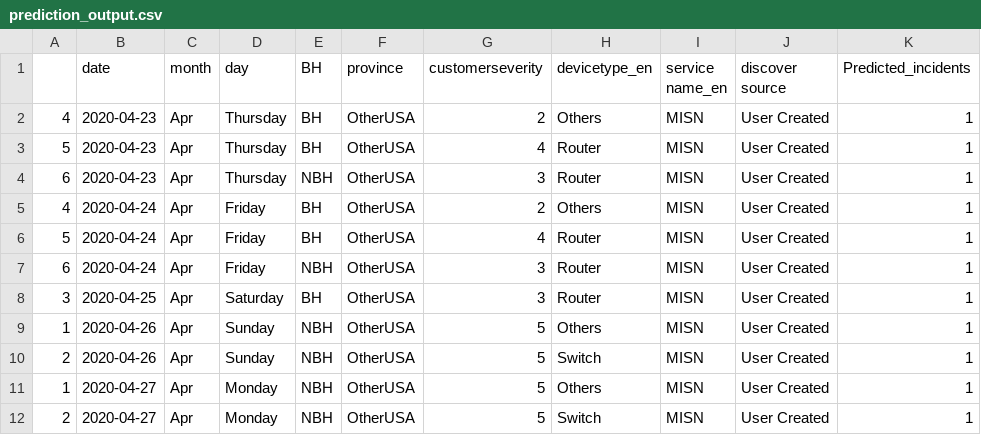
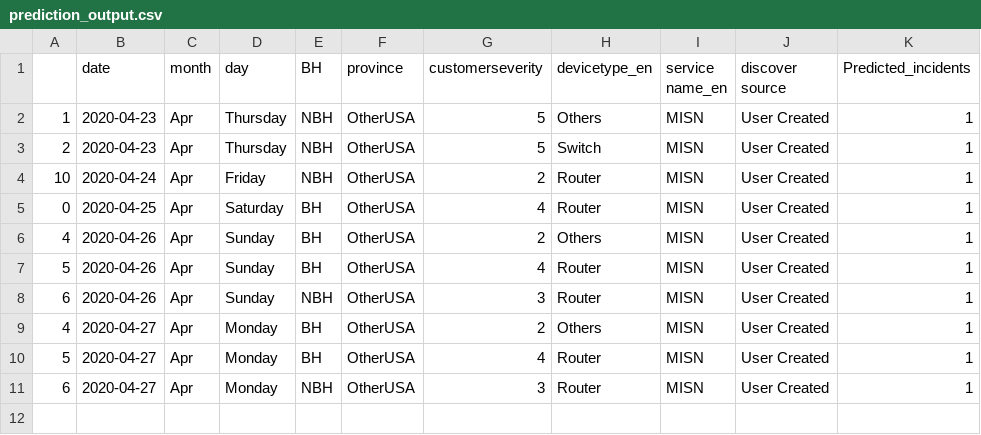
Before and after one commit to AnalyticsSolution/IncidentPredictionTraining, a CSV file: Output/prediction_output.csv, drawn as a sheet.

Commit message:
Pushing Output files to GIT repo

```diff
--- a/Output/prediction_output.csv
+++ b/Output/prediction_output.csv
@@ -1,12 +1,11 @@
 ,date,month,day,BH,province,customerseverity,devicetype_en,service name_en,discover source,Predicted_incidents
-4,2020-04-23,Apr,Thursday,BH,OtherUSA,2,Others,MISN,User Created,1
-5,2020-04-23,Apr,Thursday,BH,OtherUSA,4,Router,MISN,User Created,1
-6,2020-04-23,Apr,Thursday,NBH,OtherUSA,3,Router,MISN,User Created,1
-4,2020-04-24,Apr,Friday,BH,OtherUSA,2,Others,MISN,User Created,1
-5,2020-04-24,Apr,Friday,BH,OtherUSA,4,Router,MISN,User Created,1
-6,2020-04-24,Apr,Friday,NBH,OtherUSA,3,Router,MISN,User Created,1
-3,2020-04-25,Apr,Saturday,BH,OtherUSA,3,Router,MISN,User Created,1
-1,2020-04-26,Apr,Sunday,NBH,OtherUSA,5,Others,MISN,User Created,1
-2,2020-04-26,Apr,Sunday,NBH,OtherUSA,5,Switch,MISN,User Created,1
-1,2020-04-27,Apr,Monday,NBH,OtherUSA,5,Others,MISN,User Created,1
-2,2020-04-27,Apr,Monday,NBH,OtherUSA,5,Switch,MISN,User Created,1
+1,2020-04-23,Apr,Thursday,NBH,OtherUSA,5,Others,MISN,User Created,1
+2,2020-04-23,Apr,Thursday,NBH,OtherUSA,5,Switch,MISN,User Created,1
+10,2020-04-24,Apr,Friday,NBH,OtherUSA,2,Router,MISN,User Created,1
+0,2020-04-25,Apr,Saturday,BH,OtherUSA,4,Router,MISN,User Created,1
+4,2020-04-26,Apr,Sunday,BH,OtherUSA,2,Others,MISN,User Created,1
+5,2020-04-26,Apr,Sunday,BH,OtherUSA,4,Router,MISN,User Created,1
+6,2020-04-26,Apr,Sunday,NBH,OtherUSA,3,Router,MISN,User Created,1
+4,2020-04-27,Apr,Monday,BH,OtherUSA,2,Others,MISN,User Created,1
+5,2020-04-27,Apr,Monday,BH,OtherUSA,4,Router,MISN,User Created,1
+6,2020-04-27,Apr,Monday,NBH,OtherUSA,3,Router,MISN,User Created,1
```
Also changed, not shown: Output/prediction_model_metrics.csv, 2 other files.
